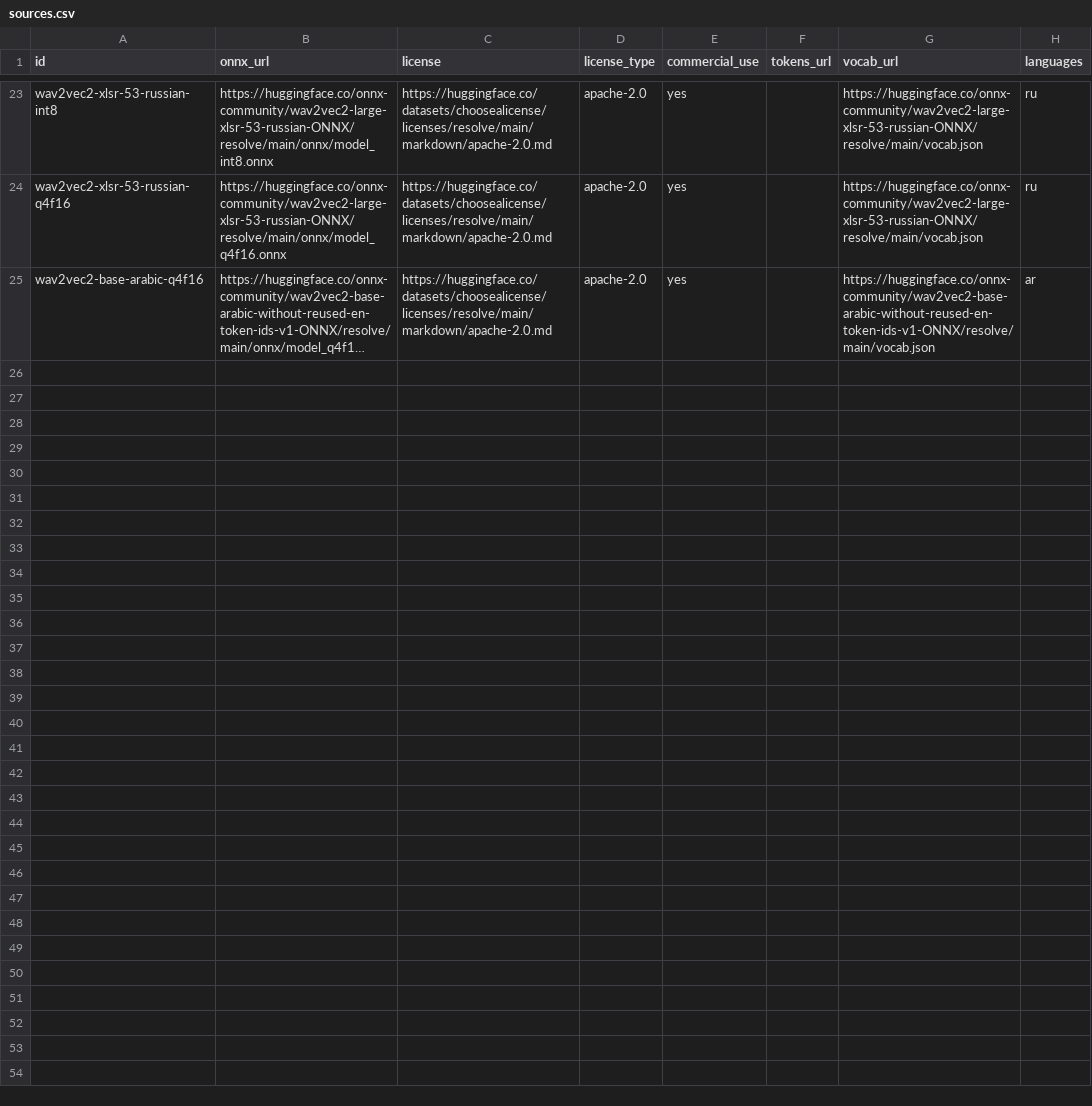
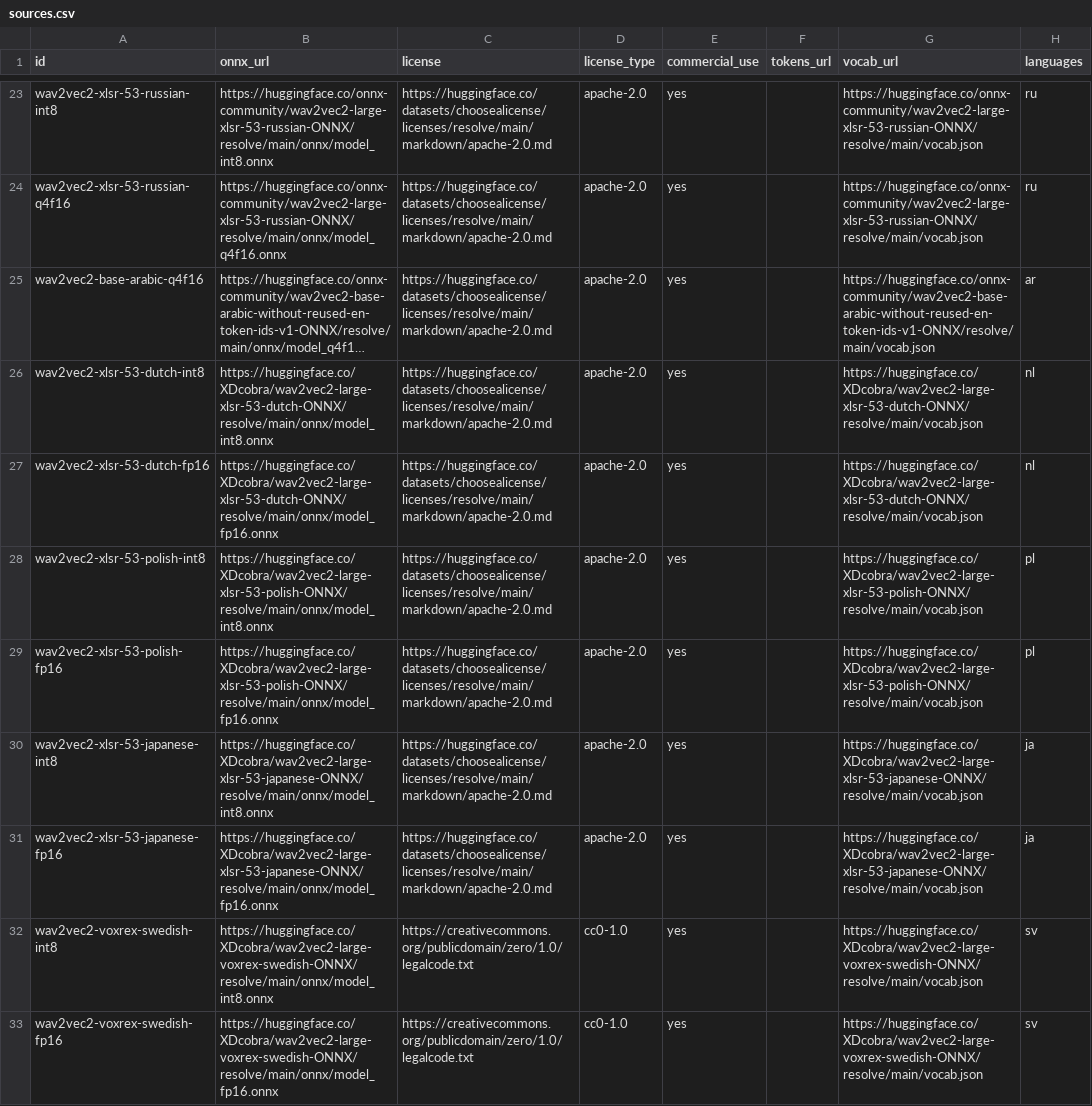
Before and after one commit to XDcobra/react-native-sherpa-onnx, a CSV file: scripts/alignment-models/sources.csv, drawn as a sheet; only a part is shown, gaps mark what is left out; long unchanged cells end in …; the diff names each change by its address in the sheet, - before the commit and + after, or states it on an @@ line.

Commit message:
feat(alignment-models): add Dutch, Polish, Japanese, and Swedish packs
Wire XDcobra ONNX exports (int8/fp16) into sources and license status for
nl/pl/ja XLSR and KBLab VoxRex Swedish (CC0).

```diff
--- a/scripts/alignment-models/sources.csv
+++ b/scripts/alignment-models/sources.csv
+row 26: wav2vec2-xlsr-53-dutch-int8 | https://huggingface.co/XDcobra/wav2vec2-large-xlsr-53-dutch-ONNX/resolve/main/onnx/model_int8.onnx | https://huggingface.co/datasets/choosealicense/licenses/resolve/main/markdown/apache-2.0.md | apache-2.0 | yes |  | https://huggingface.co/XDcobra/wav2vec2-large-xlsr-53-dutch-ONNX/resolve/main/vocab.json | nl
+row 27: wav2vec2-xlsr-53-dutch-fp16 | https://huggingface.co/XDcobra/wav2vec2-large-xlsr-53-dutch-ONNX/resolve/main/onnx/model_fp16.onnx | https://huggingface.co/datasets/choosealicense/licenses/resolve/main/markdown/apache-2.0.md | apache-2.0 | yes |  | https://huggingface.co/XDcobra/wav2vec2-large-xlsr-53-dutch-ONNX/resolve/main/vocab.json | nl
+row 28: wav2vec2-xlsr-53-polish-int8 | https://huggingface.co/XDcobra/wav2vec2-large-xlsr-53-polish-ONNX/resolve/main/onnx/model_int8.onnx | https://huggingface.co/datasets/choosealicense/licenses/resolve/main/markdown/apache-2.0.md | apache-2.0 | yes |  | https://huggingface.co/XDcobra/wav2vec2-large-xlsr-53-polish-ONNX/resolve/main/vocab.json | pl
+row 29: wav2vec2-xlsr-53-polish-fp16 | https://huggingface.co/XDcobra/wav2vec2-large-xlsr-53-polish-ONNX/resolve/main/onnx/model_fp16.onnx | https://huggingface.co/datasets/choosealicense/licenses/resolve/main/markdown/apache-2.0.md | apache-2.0 | yes |  | https://huggingface.co/XDcobra/wav2vec2-large-xlsr-53-polish-ONNX/resolve/main/vocab.json | pl
+row 30: wav2vec2-xlsr-53-japanese-int8 | https://huggingface.co/XDcobra/wav2vec2-large-xlsr-53-japanese-ONNX/resolve/main/onnx/model_int8.onnx | https://huggingface.co/datasets/choosealicense/licenses/resolve/main/markdown/apache-2.0.md | apache-2.0 | yes |  | https://huggingface.co/XDcobra/wav2vec2-large-xlsr-53-japanese-ONNX/resolve/main/vocab.json | ja
+row 31: wav2vec2-xlsr-53-japanese-fp16 | https://huggingface.co/XDcobra/wav2vec2-large-xlsr-53-japanese-ONNX/resolve/main/onnx/model_fp16.onnx | https://huggingface.co/datasets/choosealicense/licenses/resolve/main/markdown/apache-2.0.md | apache-2.0 | yes |  | https://huggingface.co/XDcobra/wav2vec2-large-xlsr-53-japanese-ONNX/resolve/main/vocab.json | ja
+row 32: wav2vec2-voxrex-swedish-int8 | https://huggingface.co/XDcobra/wav2vec2-large-voxrex-swedish-ONNX/resolve/main/onnx/model_int8.onnx | https://creativecommons.org/publicdomain/zero/1.0/legalcode.txt | cc0-1.0 | yes |  | https://huggingface.co/XDcobra/wav2vec2-large-voxrex-swedish-ONNX/resolve/main/vocab.json | sv
+row 33: wav2vec2-voxrex-swedish-fp16 | https://huggingface.co/XDcobra/wav2vec2-large-voxrex-swedish-ONNX/resolve/main/onnx/model_fp16.onnx | https://creativecommons.org/publicdomain/zero/1.0/legalcode.txt | cc0-1.0 | yes |  | https://huggingface.co/XDcobra/wav2vec2-large-voxrex-swedish-ONNX/resolve/main/vocab.json | sv
```
Also changed, not shown: android/src/main/assets/model_licenses/alignment-models-license-status.csv, ios/Resources/model_licenses/alignment-models-license-status.csv, 1 other file.
